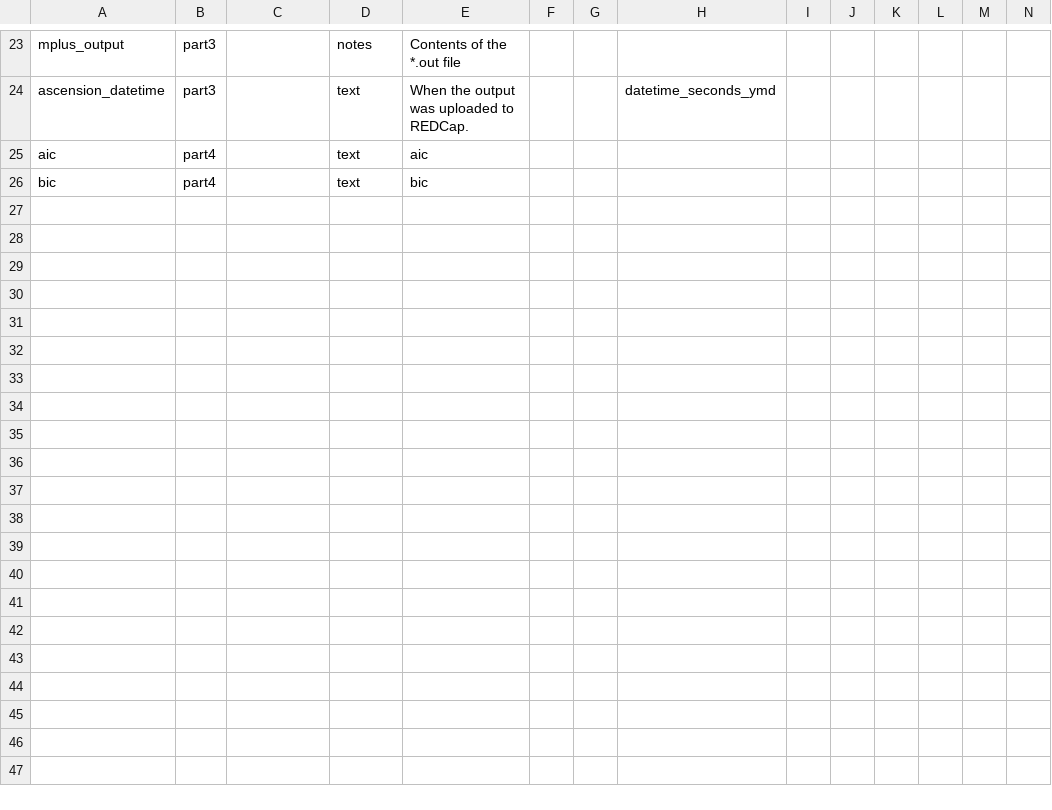
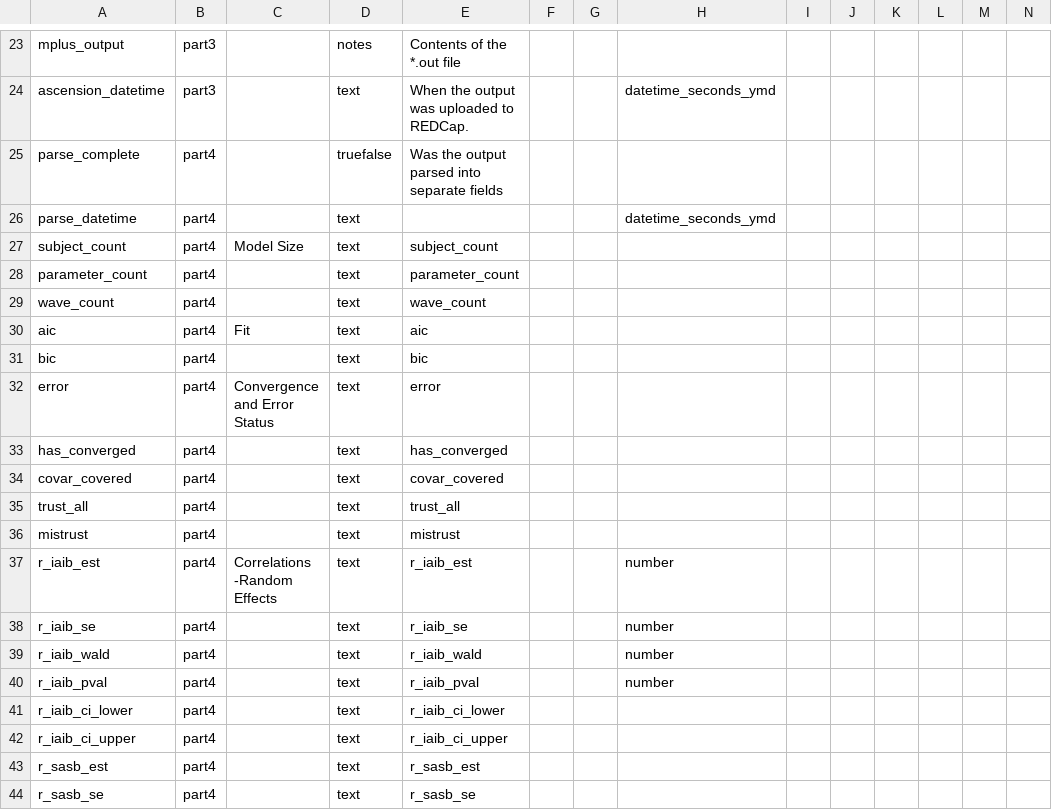
Before and after one commit to IALSA/ialsa-2015-portland-stencil, a CSV file: redcap/data-dictionaries/Ialsa2015portlandcatalog_DataDictionary.csv, drawn as a sheet; only a part is shown, gaps mark what is left out; addresses are those after the commit; rows hold the shown columns only; the diff covers the shown part only; the diff names each change by its address in the sheet, - before the commit and + after, or states it on an @@ line.

Commit message:
BISR fields in part 4

```diff
--- a/redcap/data-dictionaries/Ialsa2015portlandcatalog_DataDictionary.csv
+++ b/redcap/data-dictionaries/Ialsa2015portlandcatalog_DataDictionary.csv
+row 25: parse_complete | part4 |  | truefalse | Was the output parsed into separate fields
+row 26: parse_datetime | part4 |  | text |  |  |  | datetime_seconds_ymd
+row 27: subject_count | part4 | Model Size | text | subject_count
+row 28: parameter_count | part4 |  | text | parameter_count
+row 29: wave_count | part4 |  | text | wave_count
-C30: (empty)
+C30: Fit
+row 32: error | part4 | Convergence and Error Status | text | error
+row 33: has_converged | part4 |  | text | has_converged
+row 34: covar_covered | part4 |  | text | covar_covered
+row 35: trust_all | part4 |  | text | trust_all
+row 36: mistrust | part4 |  | text | mistrust
+row 37: r_iaib_est | part4 | Correlations -Random Effects | text | r_iaib_est |  |  | number
+row 38: r_iaib_se | part4 |  | text | r_iaib_se |  |  | number
+row 39: r_iaib_wald | part4 |  | text | r_iaib_wald |  |  | number
+row 40: r_iaib_pval | part4 |  | text | r_iaib_pval |  |  | number
+row 41: r_iaib_ci_lower | part4 |  | text | r_iaib_ci_lower
+row 42: r_iaib_ci_upper | part4 |  | text | r_iaib_ci_upper
+row 43: r_sasb_est | part4 |  | text | r_sasb_est
+row 44: r_sasb_se | part4 |  | text | r_sasb_se
```
Also changed, not shown: 10 added rows elsewhere in this file.
